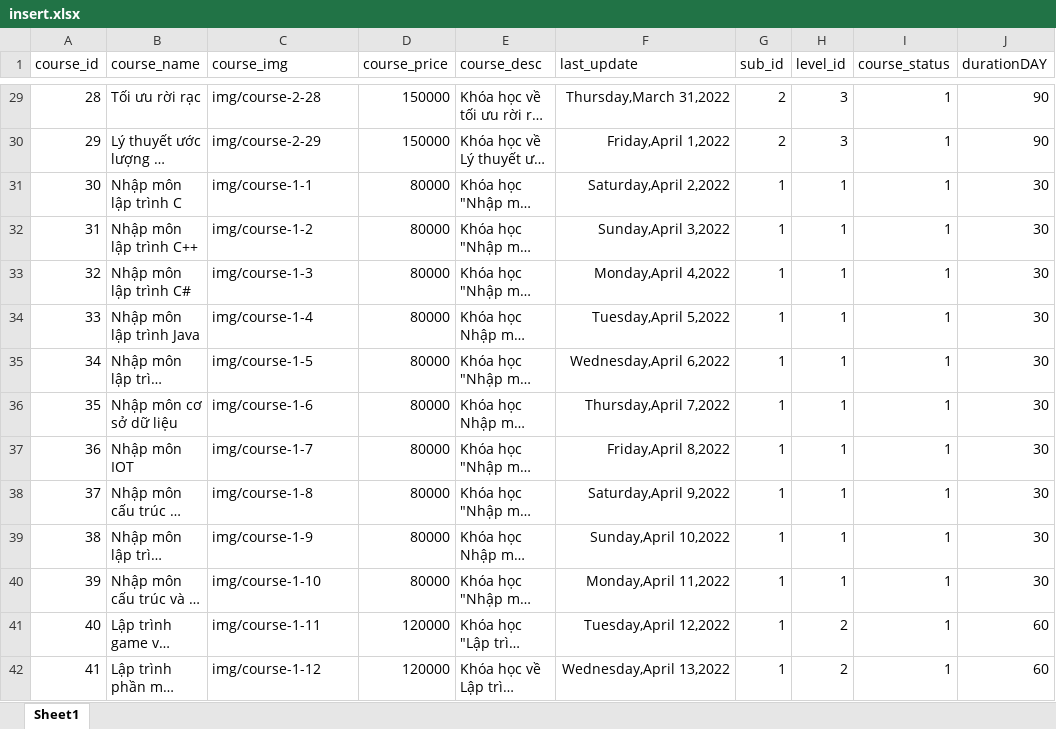
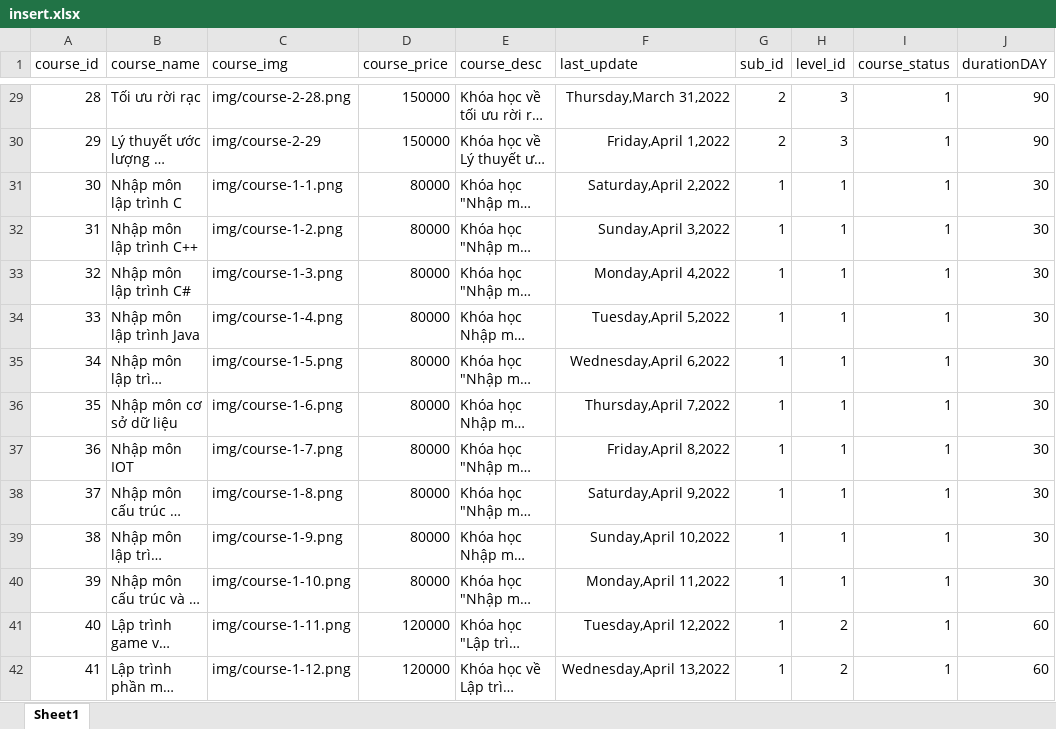
Before and after one commit to manhpthe170244/SWP391-Group4-OnlineLearningSystem, an Excel workbook: SWP/Week3/SourceCode/insert.xlsx, sheet Sheet1, drawn as a sheet; only a part is shown, gaps mark what is left out; long unchanged cells end in …; values as stored, in another font and other column widths than the file's, no borders; the diff covers the shown part only; the diff names each change by its address in the sheet, - before the commit and + after, or states it on an @@ line.

```diff
--- a/SWP/Week3/SourceCode/insert.xlsx (sheet Sheet1)
+++ b/SWP/Week3/SourceCode/insert.xlsx (sheet Sheet1)
-C29 (course_img): img/course-2-28
+C29 (course_img): img/course-2-28.png
-C31 (course_img): img/course-1-1
+C31 (course_img): img/course-1-1.png
-C32 (course_img): img/course-1-2
+C32 (course_img): img/course-1-2.png
-C33 (course_img): img/course-1-3
+C33 (course_img): img/course-1-3.png
-C34 (course_img): img/course-1-4
+C34 (course_img): img/course-1-4.png
-C35 (course_img): img/course-1-5
+C35 (course_img): img/course-1-5.png
-C36 (course_img): img/course-1-6
+C36 (course_img): img/course-1-6.png
-C37 (course_img): img/course-1-7
+C37 (course_img): img/course-1-7.png
-C38 (course_img): img/course-1-8
+C38 (course_img): img/course-1-8.png
-C39 (course_img): img/course-1-9
+C39 (course_img): img/course-1-9.png
-C40 (course_img): img/course-1-10
+C40 (course_img): img/course-1-10.png
-C41 (course_img): img/course-1-11
+C41 (course_img): img/course-1-11.png
-C42 (course_img): img/course-1-12
+C42 (course_img): img/course-1-12.png
```
Also changed, not shown: 113 edited cells elsewhere in this sheet, 5 other files.
